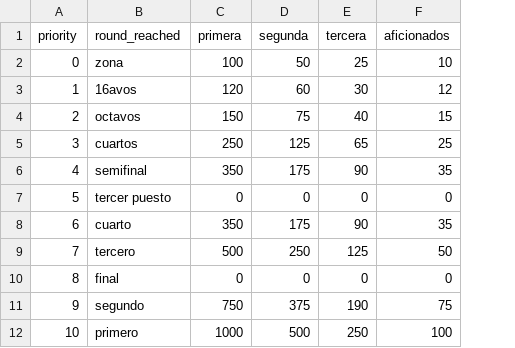
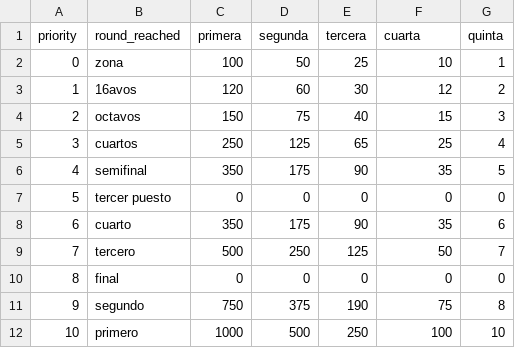
Before and after one commit to srvanrell/ranking-table-tennis, a CSV file: ranking_table_tennis/config/points_per_round.csv, drawn as a sheet; the diff names each change by its address in the sheet, - before the commit and + after, or states it on an @@ line.

```diff
--- a/ranking_table_tennis/config/points_per_round.csv
+++ b/ranking_table_tennis/config/points_per_round.csv
+column G (quinta), rows 2-12: 1 | 2 | 3 | 4 | 5 | 0 | 6 | 7 | 0 | 8 | 10
-F1: aficionados
+F1: cuarta
```
Also changed, not shown: 3 other files.
